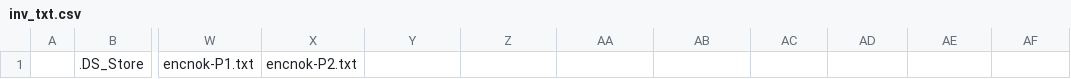
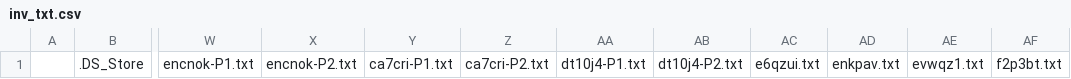
Before and after one commit to KChun510/MediaMind, a CSV file: content_collection/redditCollection/reddit_content_format/invalid_files/inv_txt.csv, drawn as a sheet; only a part is shown, gaps mark what is left out; the diff names each change by its address in the sheet, - before the commit and + after, or states it on an @@ line.

Commit message:
Got the project back to wear it should be, adding the reddit_cont formating script and added a new DB table to keep track of invalid/used reddit post. Needed to do this becuase now were modifying the OG post id with pt-1, pt-2, etc

```diff
--- a/content_collection/redditCollection/reddit_content_format/invalid_files/inv_txt.csv
+++ b/content_collection/redditCollection/reddit_content_format/invalid_files/inv_txt.csv
-Y1: (empty)
+Y1: ca7cri-P1.txt
-Z1: (empty)
+Z1: ca7cri-P2.txt
-AA1: (empty)
+AA1: dt10j4-P1.txt
-AB1: (empty)
+AB1: dt10j4-P2.txt
-AC1: (empty)
+AC1: e6qzui.txt
-AD1: (empty)
+AD1: enkpav.txt
-AE1: (empty)
+AE1: evwqz1.txt
-AF1: (empty)
+AF1: f2p3bt.txt
```
Also changed, not shown: 58 other files.
